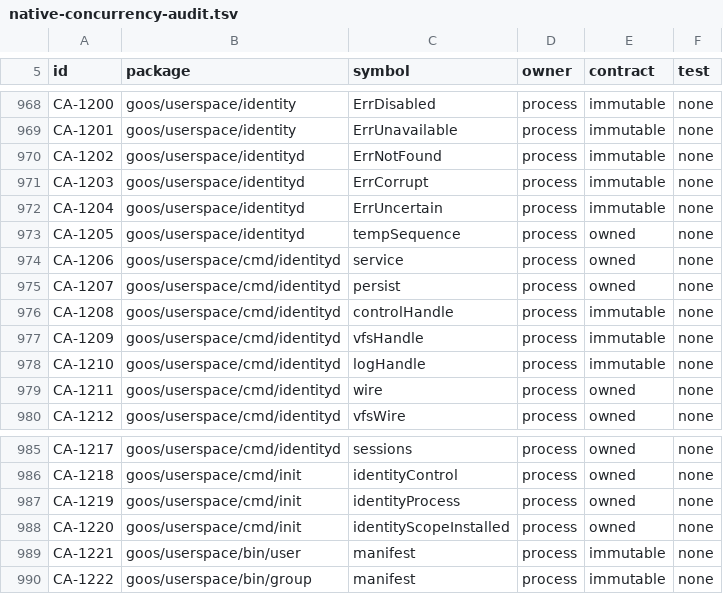
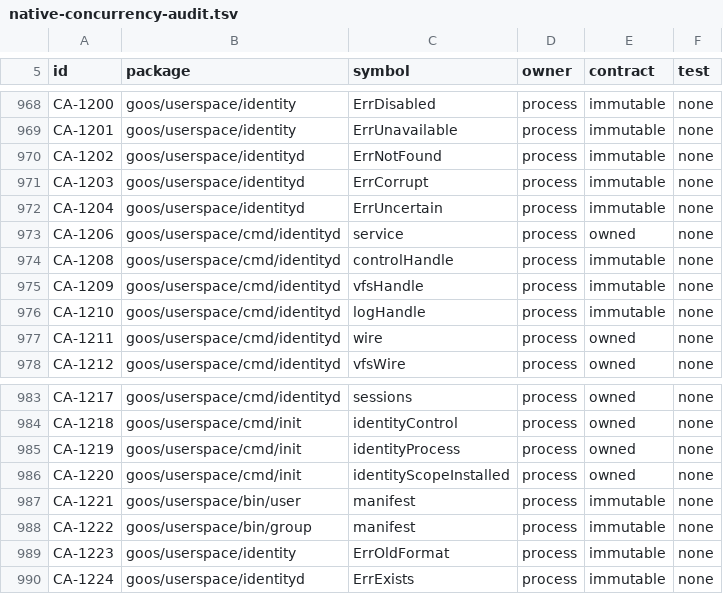
Before and after one commit to bar0metr/goos, a TSV file: docs/development/native-concurrency-audit.tsv, drawn as a sheet; only a part is shown, gaps mark what is left out; removed rows and columns are numbered as before the commit, all else as after; the diff names each change by its address in the sheet, - before the commit and + after, or states it on an @@ line.

Commit message:
feat: identity core acceptance (M4 FIX)

```diff
--- a/docs/development/native-concurrency-audit.tsv
+++ b/docs/development/native-concurrency-audit.tsv
-row 973: CA-1205 | goos/userspace/identityd | tempSequence | process | owned | none
-row 975: CA-1207 | goos/userspace/cmd/identityd | persist | process | owned | none
+row 989: CA-1223 | goos/userspace/identity | ErrOldFormat | process | immutable | none
+row 990: CA-1224 | goos/userspace/identityd | ErrExists | process | immutable | none
```
Also changed, not shown: 34 other files.
